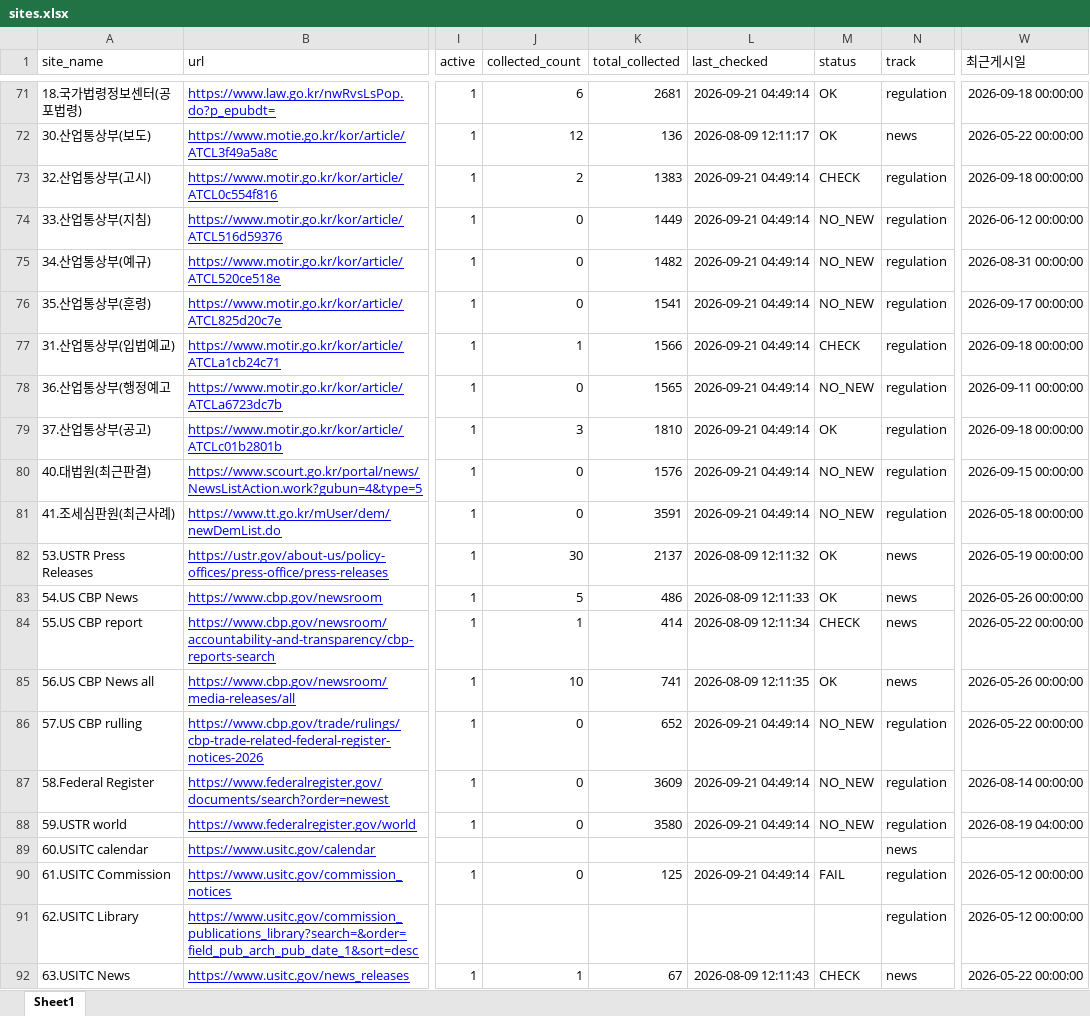
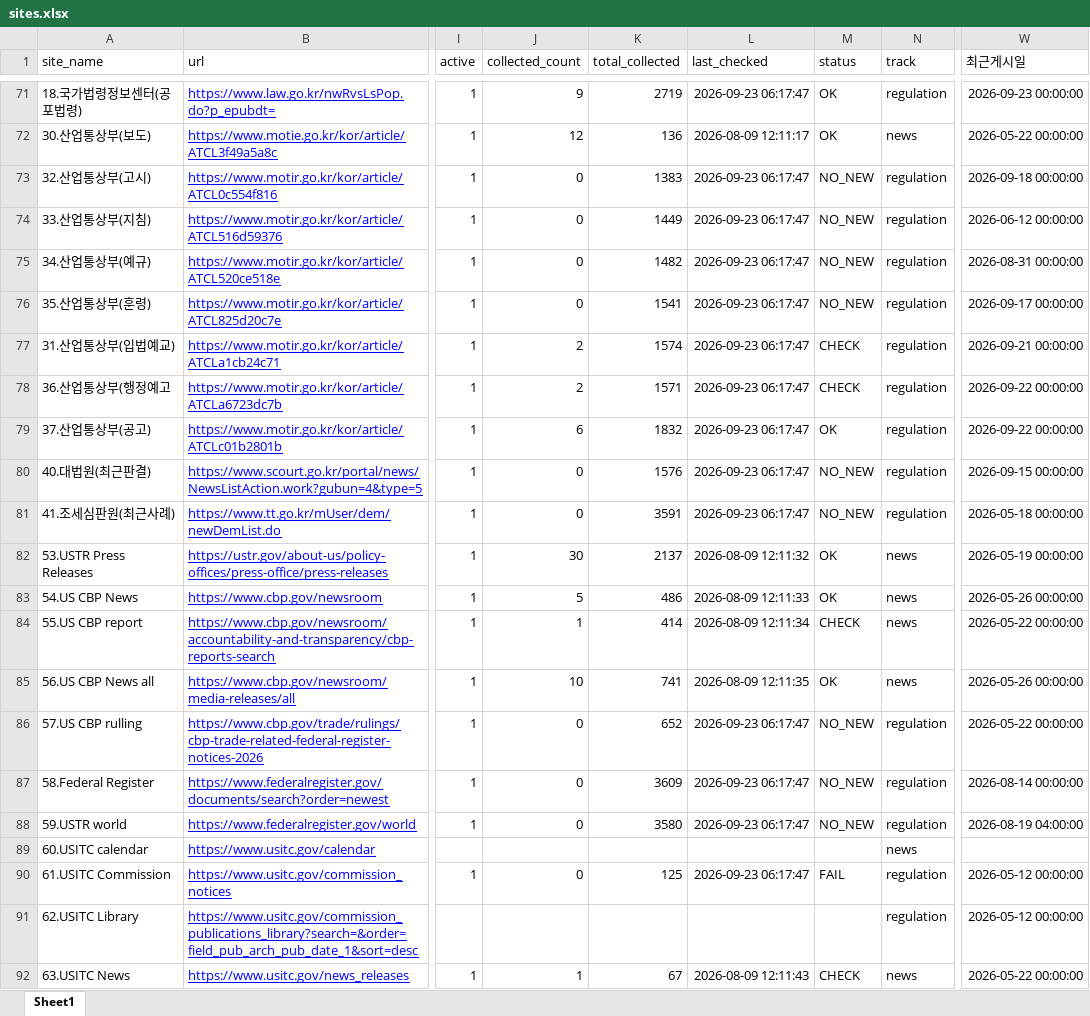
Before and after one commit to rhkr8872-dotcom/GTI-MAILLING, an Excel workbook: sites.xlsx, sheet Sheet1, drawn as a sheet; only a part is shown, gaps mark what is left out; values as stored, in another font and other column widths than the file's, no borders; the diff covers the shown part only; the diff names each change by its address in the sheet, - before the commit and + after, or states it on an @@ line.

```diff
--- a/sites.xlsx (sheet Sheet1)
+++ b/sites.xlsx (sheet Sheet1)
-J71 (collected_count): 6
+J71 (collected_count): 9
-K71 (total_collected): 2681
+K71 (total_collected): 2719
-L71 (last_checked): 2026-09-21 04:49:14
+L71 (last_checked): 2026-09-23 06:17:47
-W71 (최근게시일): 2026-09-18 00:00:00
+W71 (최근게시일): 2026-09-23 00:00:00
-J73 (collected_count): 2
+J73 (collected_count): 0
-L73:L81 (last_checked): 2026-09-21 04:49:14
+L73:L81 (last_checked): 2026-09-23 06:17:47
-M73 (status): CHECK
+M73 (status): NO_NEW
-J77 (collected_count): 1
+J77 (collected_count): 2
-K77 (total_collected): 1566
+K77 (total_collected): 1574
-W77 (최근게시일): 2026-09-18 00:00:00
+W77 (최근게시일): 2026-09-21 00:00:00
-J78 (collected_count): 0
+J78 (collected_count): 2
-K78 (total_collected): 1565
+K78 (total_collected): 1571
-M78 (status): NO_NEW
+M78 (status): CHECK
-W78 (최근게시일): 2026-09-11 00:00:00
+W78 (최근게시일): 2026-09-22 00:00:00
-J79 (collected_count): 3
+J79 (collected_count): 6
-K79 (total_collected): 1810
+K79 (total_collected): 1832
-W79 (최근게시일): 2026-09-18 00:00:00
+W79 (최근게시일): 2026-09-22 00:00:00
-L86:L88 (last_checked): 2026-09-21 04:49:14
+L86:L88 (last_checked): 2026-09-23 06:17:47
-L90 (last_checked): 2026-09-21 04:49:14
+L90 (last_checked): 2026-09-23 06:17:47
```
Also changed, not shown: 105 edited cells elsewhere in this sheet, 4 other files.
